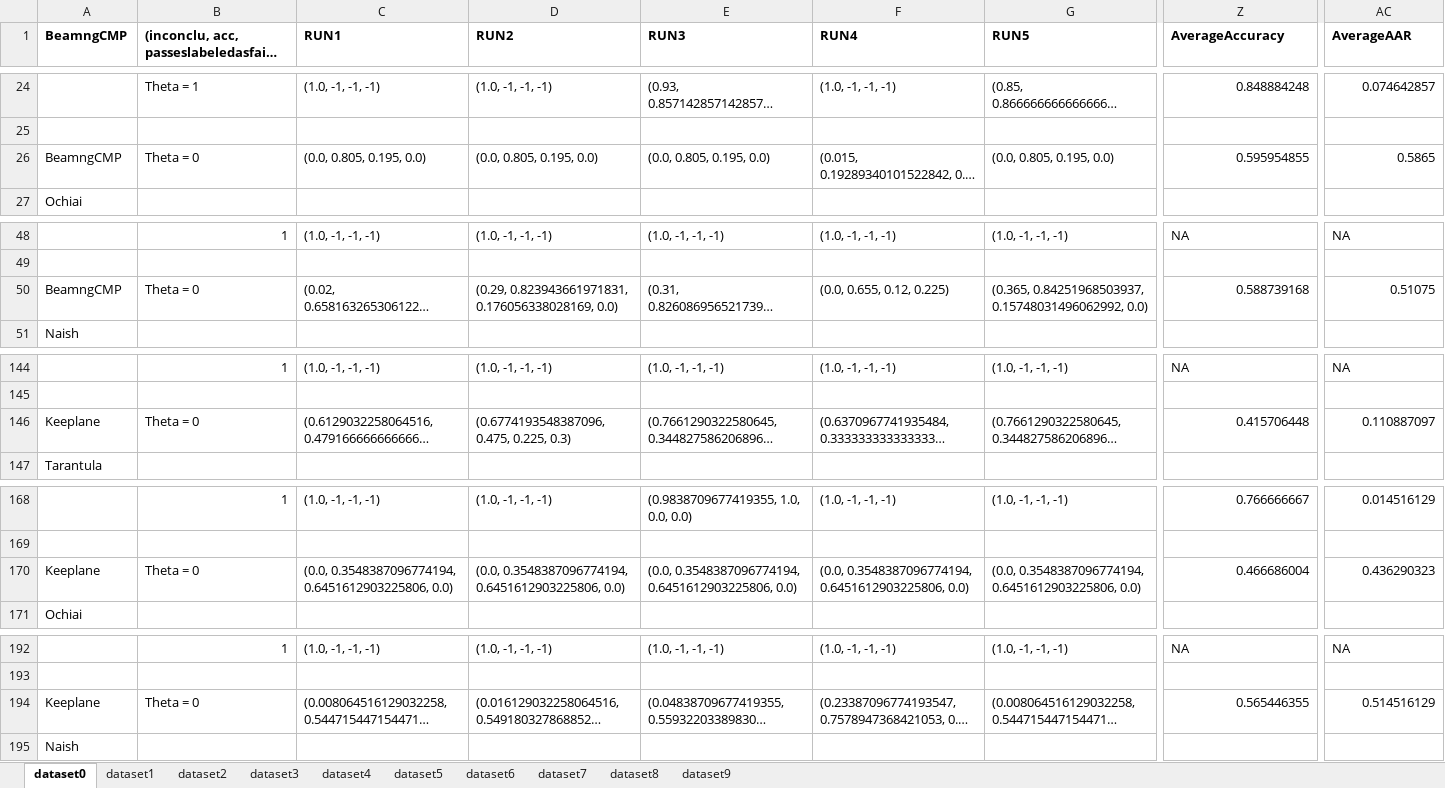
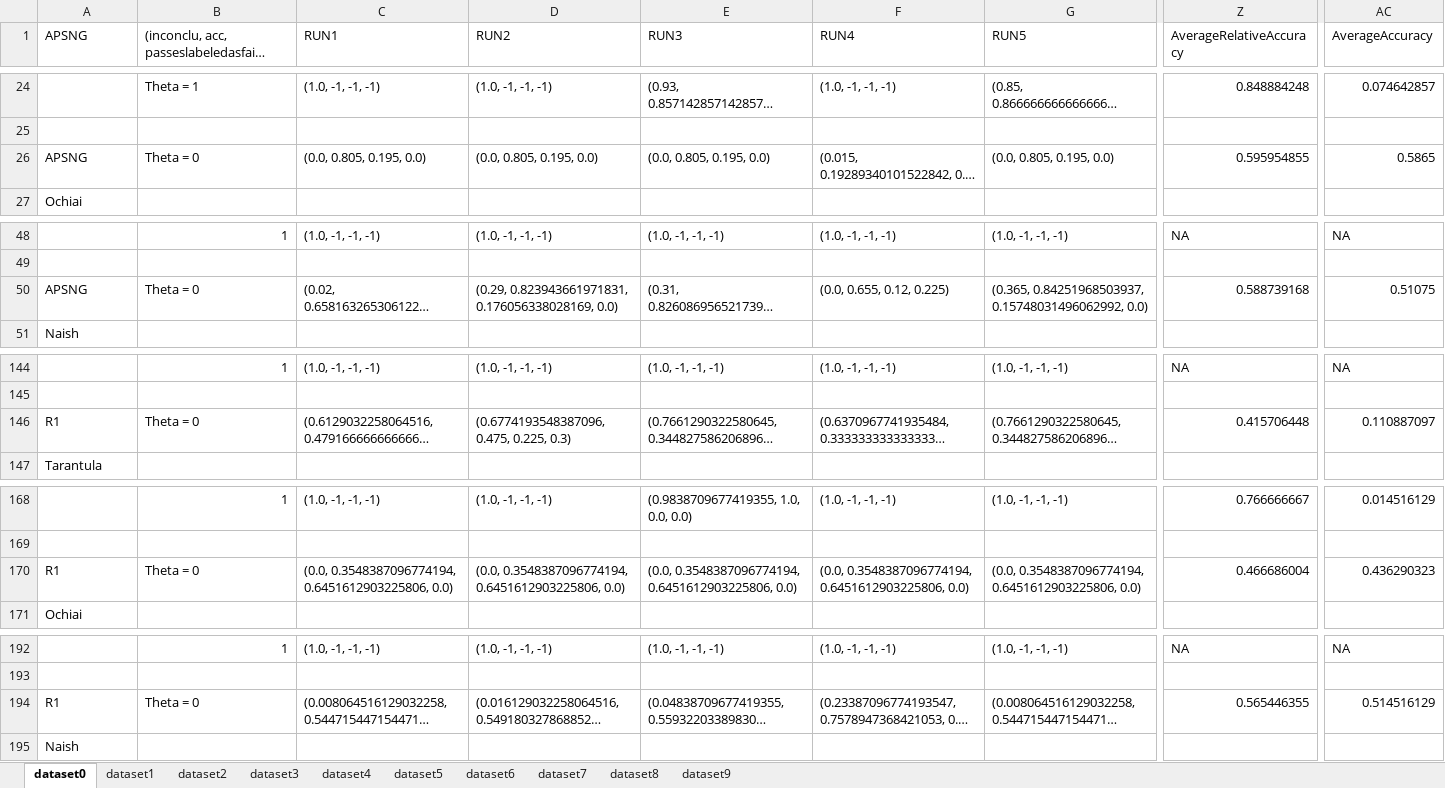
Before and after one commit to baharin/FlakiFailure, an Excel workbook: Evaluation/Results/RQ2/GPAccuracyInconclu.xlsx, sheet dataset0, drawn as a sheet; only a part is shown, gaps mark what is left out; long unchanged cells end in …; values as stored, in another font and other column widths than the file's, no borders; the diff covers the shown part only; the diff names each change by its address in the sheet, - before the commit and + after, or states it on an @@ line.

```diff
--- a/Evaluation/Results/RQ2/GPAccuracyInconclu.xlsx (sheet dataset0)
+++ b/Evaluation/Results/RQ2/GPAccuracyInconclu.xlsx (sheet dataset0)
-A1: BeamngCMP
+A1: APSNG
-A1:G1 bold: on
+A1:G1 bold: off
-Z1:AC1 bold: on
+Z1:AC1 bold: off
-Z1: AverageAccuracy
+Z1: AverageRelativeAccuracy
-AC1: AverageAAR
+AC1: AverageAccuracy
-A26 (APSNG): BeamngCMP
+A26 (APSNG): APSNG
-A50 (APSNG): BeamngCMP
+A50 (APSNG): APSNG
-A146 (APSNG): Keeplane
+A146 (APSNG): R1
-A170 (APSNG): Keeplane
+A170 (APSNG): R1
-A194 (APSNG): Keeplane
+A194 (APSNG): R1
```
Also changed, not shown: 48 removed rows, 12 edited cells and cell formats elsewhere in this sheet, sheet dataset1, sheet dataset2, sheet dataset3, sheet dataset7, sheet dataset4, sheet dataset5, 3 more sheets.
